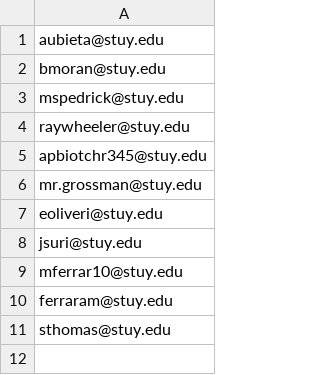
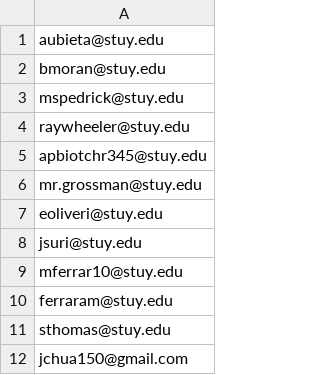
Before and after one commit to jchua1/OutofTuneContrabassoonGoonPlatoon, a CSV file: data/admins.csv, drawn as a sheet.

```diff
--- a/data/admins.csv
+++ b/data/admins.csv
@@ -11 +11,2 @@ ferraram@stuy.edu
 sthomas@stuy.edu
+jchua150@gmail.com
```
Also changed, not shown: data/teachers.csv, 7 other files.
